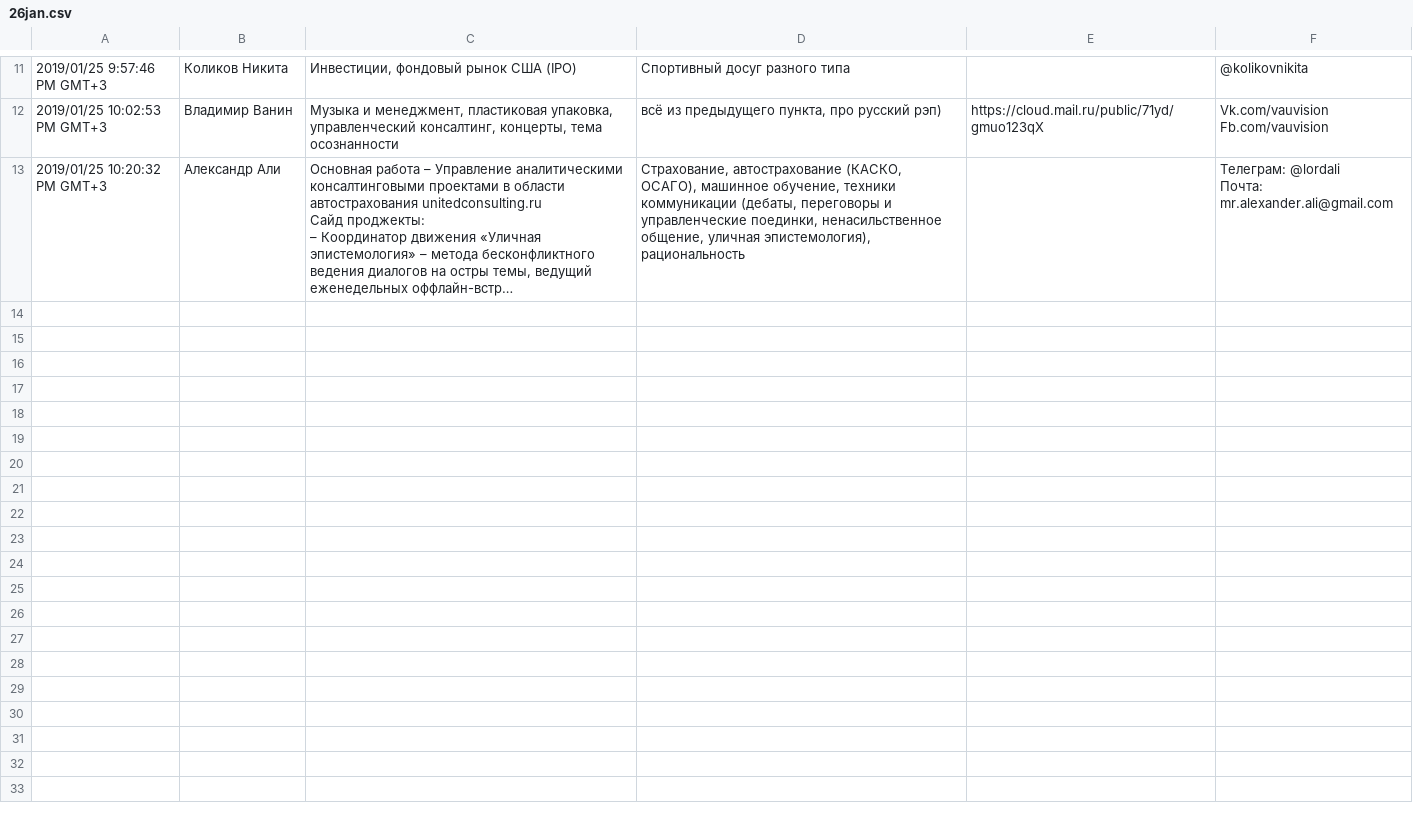
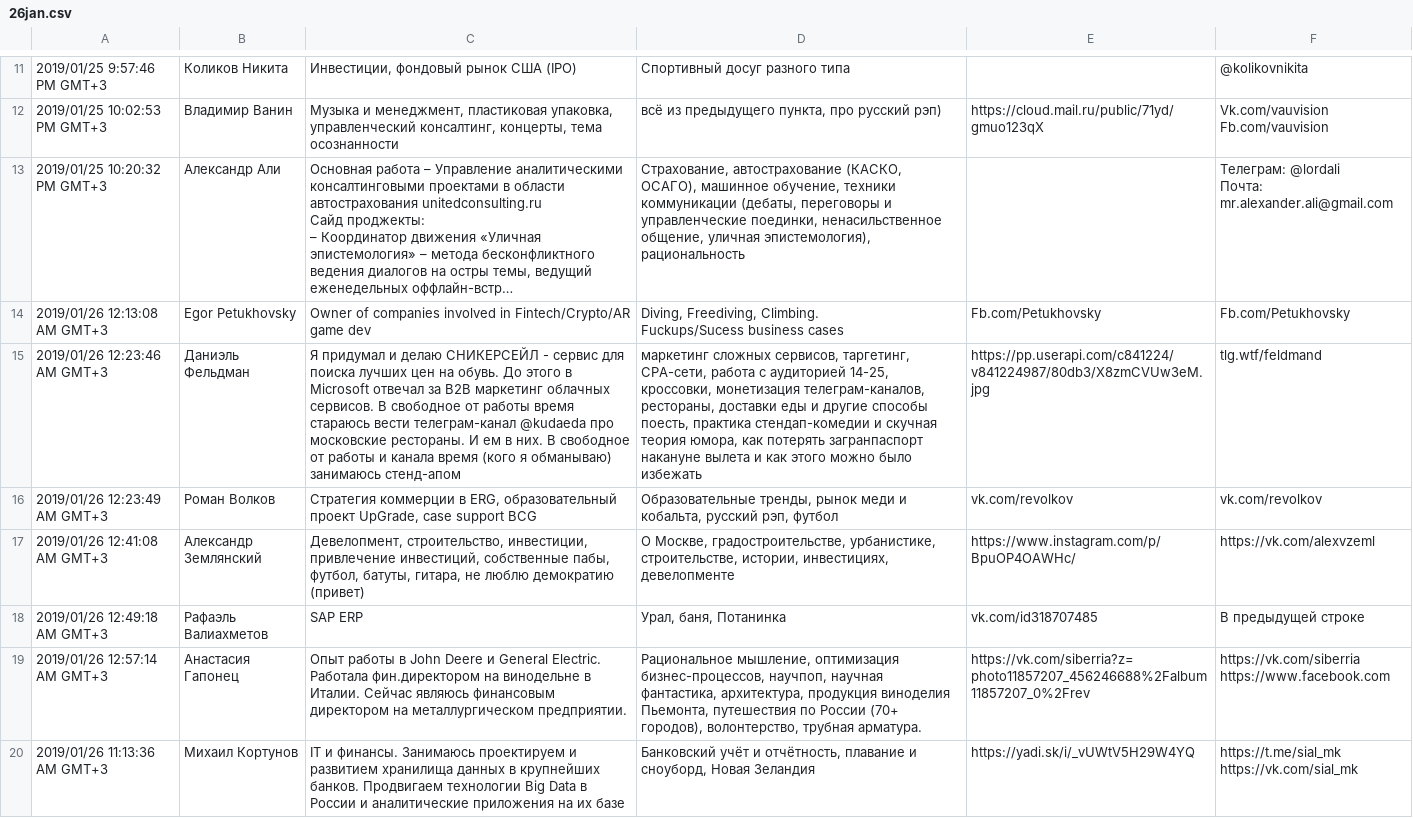
Before and after one commit to vpavlenko/kv_26_jan_2019_peoplebook, a CSV file: 26jan.csv, drawn as a sheet; only a part is shown, gaps mark what is left out; long unchanged cells end in …; ↵ is a line break in a cell; the diff names each change by its address in the sheet, - before the commit and + after, or states it on an @@ line.

```diff
--- a/26jan.csv
+++ b/26jan.csv
+row 14: 2019/01/26 12:13:08 AM GMT+3 | Egor Petukhovsky | Owner of companies involved in Fintech/Crypto/AR game dev | Diving, Freediving, Climbing. ↵ Fuckups/Sucess business cases | Fb.com/Petukhovsky | Fb.com/Petukhovsky
+row 15: 2019/01/26 12:23:46 AM GMT+3 | Даниэль Фельдман | Я придумал и делаю СНИКЕРСЕЙЛ - сервис для поиска лучших цен на обувь. До этого в Microsoft отвечал за B2B маркетинг облачных сервисов. В свободное от работы время стараюсь вести телеграм-канал @kudaeda про московские рестораны. И ем в них. В свободное от работы и канала время (кого я обманываю) занимаюсь стенд-апом | маркетинг сложных сервисов, таргетинг, CPA-сети, работа с аудиторией 14-25, кроссовки, монетизация телеграм-каналов, рестораны, доставки еды и другие способы поесть, практика стендап-комедии и скучная теория юмора, как потерять загранпаспорт накануне вылета и как этого можно было избежать | https://pp.userapi.com/c841224/v841224987/80db3/X8zmCVUw3eM.jpg | tlg.wtf/feldmand
+row 16: 2019/01/26 12:23:49 AM GMT+3 | Роман Волков | Стратегия коммерции в ERG, образовательный проект UpGrade, case support BCG | Образовательные тренды, рынок меди и кобальта, русский рэп, футбол | vk.com/revolkov | vk.com/revolkov
+row 17: 2019/01/26 12:41:08 AM GMT+3 | Александр Землянский | Девелопмент, строительство, инвестиции, привлечение инвестиций, собственные пабы, футбол, батуты, гитара, не люблю демократию (привет) | О Москве, градостроительстве, урбанистике, строительстве, истории, инвестициях, девелопменте | https://www.instagram.com/p/BpuOP4OAWHc/ | https://vk.com/alexvzeml
+row 18: 2019/01/26 12:49:18 AM GMT+3 | Рафаэль Валиахметов | SAP ERP | Урал, баня, Потанинка | vk.com/id318707485 | В предыдущей строке
+row 19: 2019/01/26 12:57:14 AM GMT+3 | Анастасия Гапонец | Опыт работы в John Deere и General Electric. Работала фин.директором на винодельне в Италии. Сейчас являюсь финансовым директором на металлургическом предприятии. | Рациональное мышление, оптимизация бизнес-процессов, научпоп, научная фантастика, архитектура, продукция виноделия Пьемонта, путешествия по России (70+ городов), волонтерство, трубная арматура. | https://vk.com/siberria?z=photo11857207_456246688%2Falbum11857207_0%2Frev | https://vk.com/siberria ↵ https://www.facebook.com
+row 20: 2019/01/26 11:13:36 AM GMT+3 | Михаил Кортунов | IT и финансы. Занимаюсь проектируем и развитием хранилища данных в крупнейших банков. Продвигаем технологии Big Data в России и аналитические приложения на их базе | Банковский учёт и отчётность, плавание и сноуборд, Новая Зеландия | https://yadi.sk/i/_vUWtV5H29W4YQ | https://t.me/sial_mk ↵ https://vk.com/sial_mk
```
Also changed, not shown: 25 other files.
